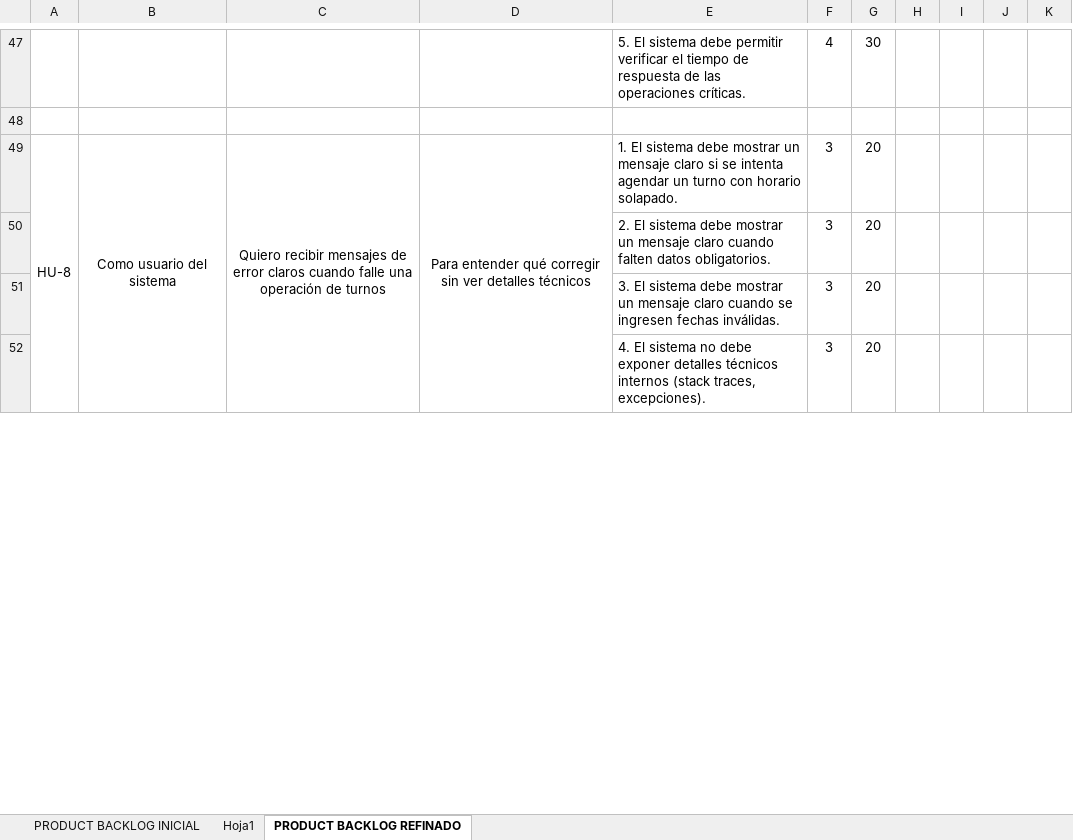
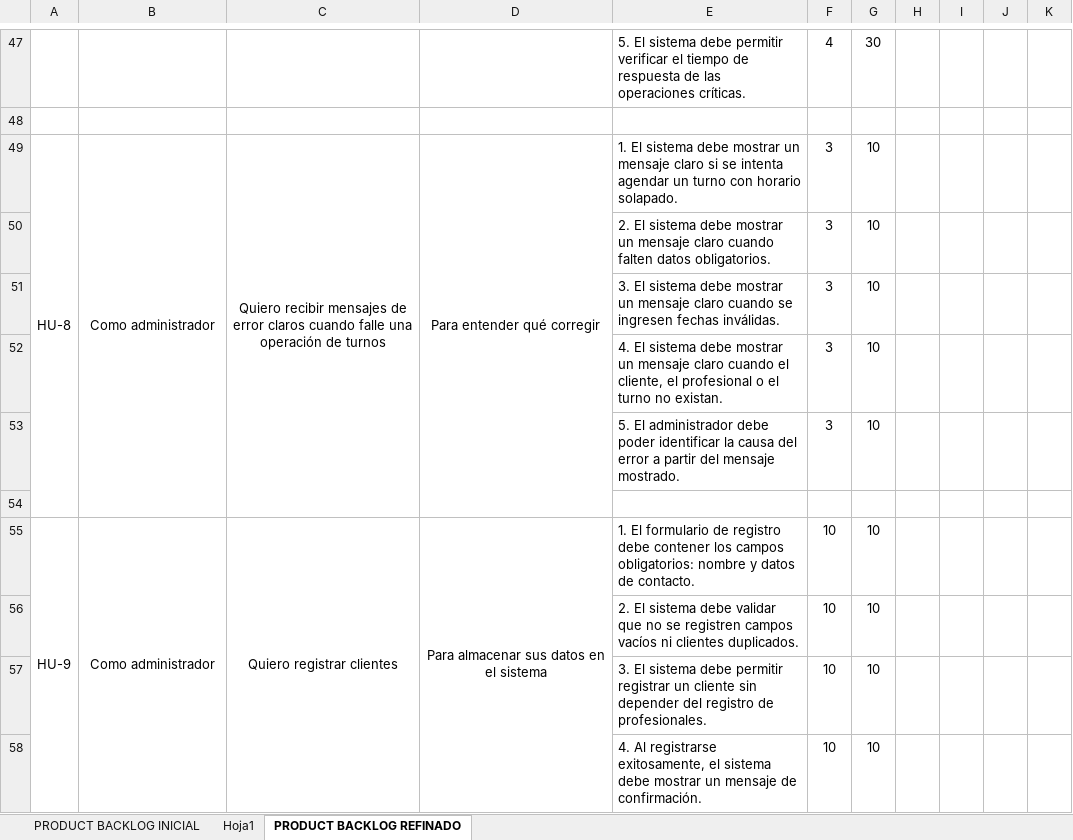
Before and after one commit to Jhorm4nnn/Chronos-Domain-Service, an Excel workbook: docs/PRODUCT BACKLOG SISTEMA DE TURNOS.xlsx, sheet PRODUCT BACKLOG REFINADO, drawn as a sheet; only a part is shown, gaps mark what is left out; values as stored, in another font and other column widths than the file's, no borders; removed rows and columns are numbered as before the commit, all else as after; the diff covers the shown part only; the diff names each change by its address in the sheet, - before the commit and + after, or states it on an @@ line.

```diff
--- a/docs/PRODUCT BACKLOG SISTEMA DE TURNOS.xlsx (sheet PRODUCT BACKLOG REFINADO)
+++ b/docs/PRODUCT BACKLOG SISTEMA DE TURNOS.xlsx (sheet PRODUCT BACKLOG REFINADO)
-A49:A53 merged
+A49:A54 merged
-B49: Como usuario del sistema
+B49: Como administrador
-B49:B53 merged
+B49:B54 merged
-C49:C53 merged
+C49:C54 merged
-D49: Para entender qué corregir sin ver detalles técnicos
+D49: Para entender qué corregir
-D49:D53 merged
+D49:D54 merged
-G49:G51: 20
+G49:G51: 10
+row 52:  |  |  |  | 4. El sistema debe mostrar un mensaje claro cuando el cliente, el profesional o el turno no existan. | 3 | 10
+row 53:  |  |  |  | 5. El administrador debe poder identificar la causa del error a partir del mensaje mostrado. | 3 | 10
-row 54:  |  |  |  | 4. El sistema no debe exponer detalles técnicos internos (stack traces, excepciones). | 3 | 20
+row 54: (empty)
+row 55: HU-9 | Como administrador | Quiero registrar clientes | Para almacenar sus datos en el sistema | 1. El formulario de registro debe contener los campos obligatorios: nombre y datos de contacto. | 10 | 10
+row 56:  |  |  |  | 2. El sistema debe validar que no se registren campos vacíos ni clientes duplicados. | 10 | 10
+row 57:  |  |  |  | 3. El sistema debe permitir registrar un cliente sin depender del registro de profesionales. | 10 | 10
+row 58:  |  |  |  | 4. Al registrarse exitosamente, el sistema debe mostrar un mensaje de confirmación. | 10 | 10
```
Also changed, not shown: 36 added rows, 6 removed rows and 31 edited cells elsewhere in this sheet, sheet PRODUCT BACKLOG INICIAL.
